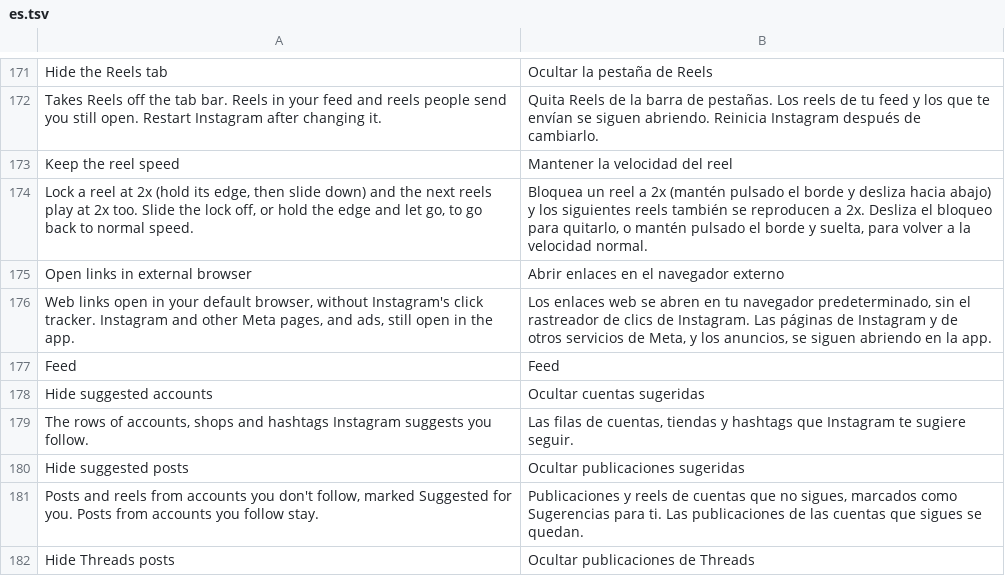
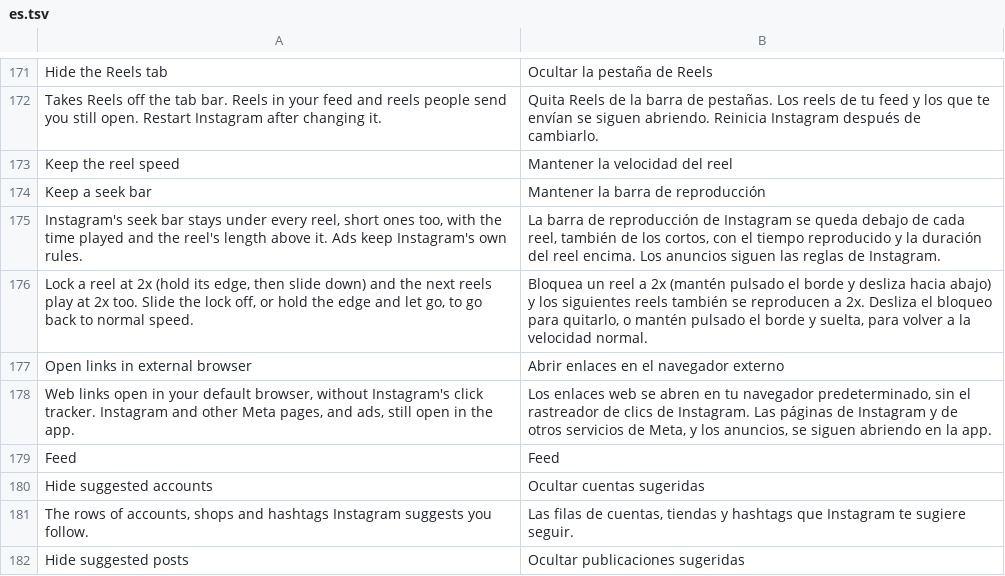
Before and after one commit to BlackGold8282/HushGram, a TSV file: extensions/shared/library/src/main/l10n/es.tsv, drawn as a sheet; only a part is shown, gaps mark what is left out; the shorter side is filled out with more unchanged rows; the diff names each change by its address in the sheet, - before the commit and + after, or states it on an @@ line.

Commit message:
feat: keep a seek bar on Reels with the time played
Instagram 449 picks per reel whether to draw its seek bar from a server
minimum length, and on short reels draws none or one hidden until a hold.
The new opt-in patch answers the ordinary reel's minimum as one second at
its three reads and the hidden kind as off at its one read. Where a read
also serves the ads' value, the ordinary branch gets its own copy of the
read and only that copy is answered, so ads keep Instagram's rules.

Every read is counted by its server id and checked against Instagram's
purge markers for the seek bar, and VideoScrubberSeekBar's one
onProgressChanged is checked, before anything changes. That listener
hands the bar and its position to the extension, which keeps one time
label per bar above the track's end, 0:10 / 0:55, in Instagram's own
format. Off, paused, not ready or throwing, every hook leaves
Instagram's answer and the bar alone.

Refs #10

```diff
--- a/extensions/shared/library/src/main/l10n/es.tsv
+++ b/extensions/shared/library/src/main/l10n/es.tsv
+row 174: Keep a seek bar | Mantener la barra de reproducción
+row 175: Instagram's seek bar stays under every reel, short ones too, with the time played and the reel's length above it. Ads keep Instagram's own rules. | La barra de reproducción de Instagram se queda debajo de cada reel, también de los cortos, con el tiempo reproducido y la duración del reel encima. Los anuncios siguen las reglas de Instagram.
```
Also changed, not shown: extensions/shared/library/src/main/l10n/de.tsv, extensions/shared/library/src/main/l10n/in.tsv, 19 other files.
